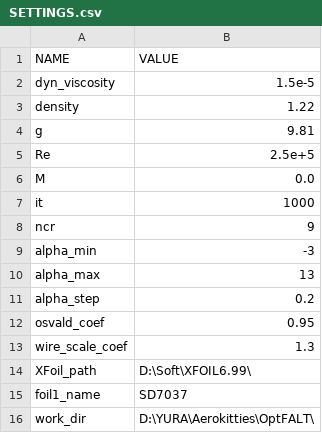
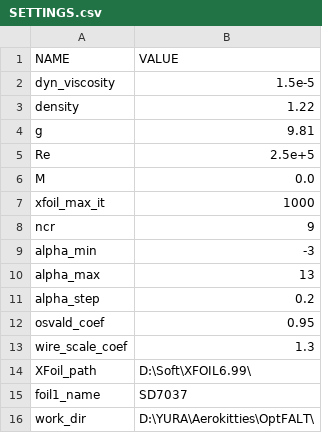
Before and after one commit to YABurlak/OptFALT, a CSV file: SETTINGS.csv, drawn as a sheet.

Commit message:
функции для работы с xfoil вынесены в либу; написаны функции препроцессинга в Sculptor-е; изменено имя поля в SETTINGS; файл AR_selection.ipynb теперь только для отладки xfoillib-ы

```diff
--- a/SETTINGS.csv
+++ b/SETTINGS.csv
@@ -6,3 +6,3 @@ Re,2.5e+5
 M,0.0
-it,1000
+xfoil_max_it,1000
 ncr,9
```
Also changed, not shown: 3 other files.
